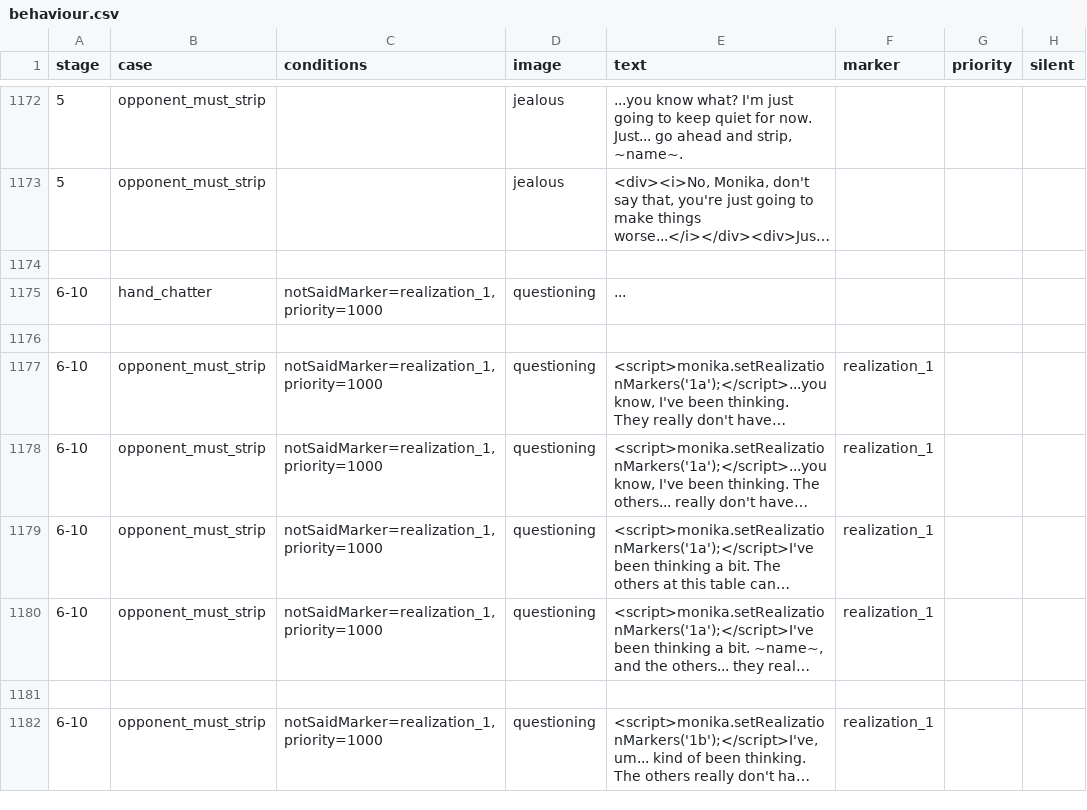
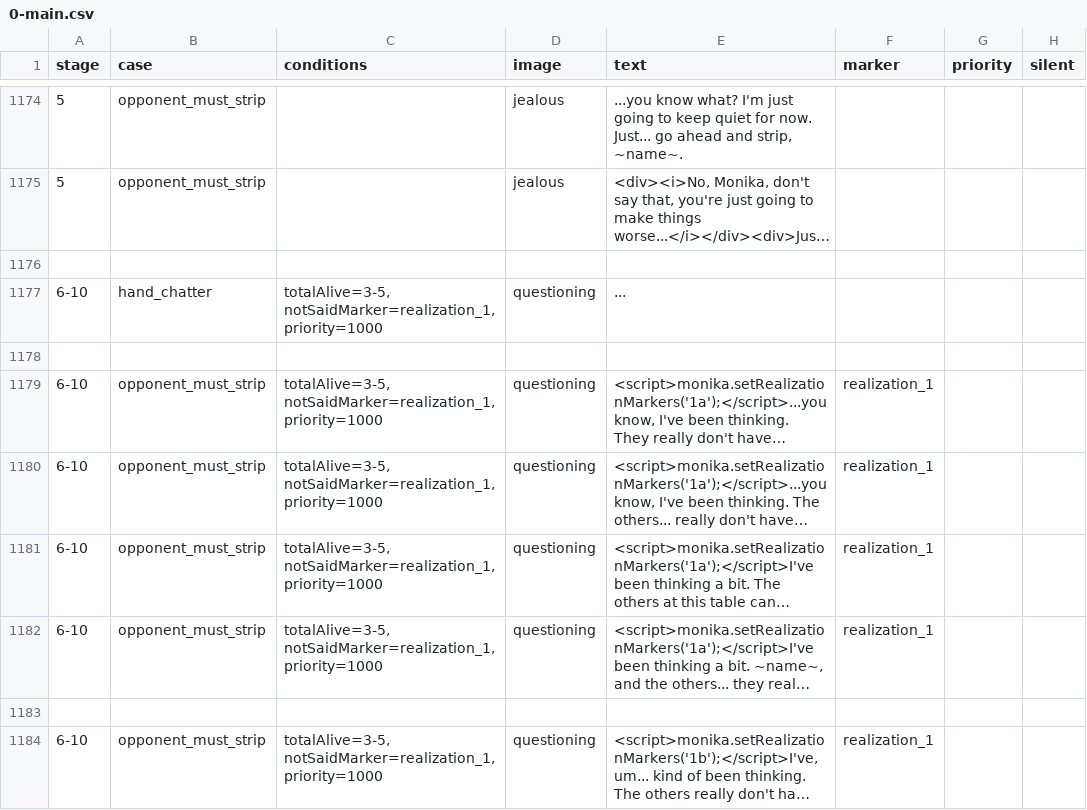
Before and after one commit to mechaman111/spnati, a CSV file: opponents/monika/csvs/0-main.csv (was opponents/monika/behaviour.csv), drawn as a sheet; only a part is shown, gaps mark what is left out; long unchanged cells end in …; addresses are those after the commit; the diff covers the shown part only; the diff names each change by its address in the sheet, - before the commit and + after, or states it on an @@ line.

Commit message:
Monika Update 3.6.0 & Sayori Update 1.1.0

```diff
--- a/opponents/monika/behaviour.csv
+++ b/opponents/monika/csvs/0-main.csv
-C1177 (conditions): notSaidMarker=realization_1, priority=1000
+C1177 (conditions): totalAlive=3-5, notSaidMarker=realization_1, priority=1000
-C1179:C1182 (conditions): notSaidMarker=realization_1, priority=1000
+C1179:C1182 (conditions): totalAlive=3-5, notSaidMarker=realization_1, priority=1000
-C1184 (conditions): notSaidMarker=realization_1, priority=1000
+C1184 (conditions): totalAlive=3-5, notSaidMarker=realization_1, priority=1000
```
Also changed, not shown: 2 added rows and 14 edited cells elsewhere in this file, opponents/sayori/csvs/0-meta.csv, 23 other files.
